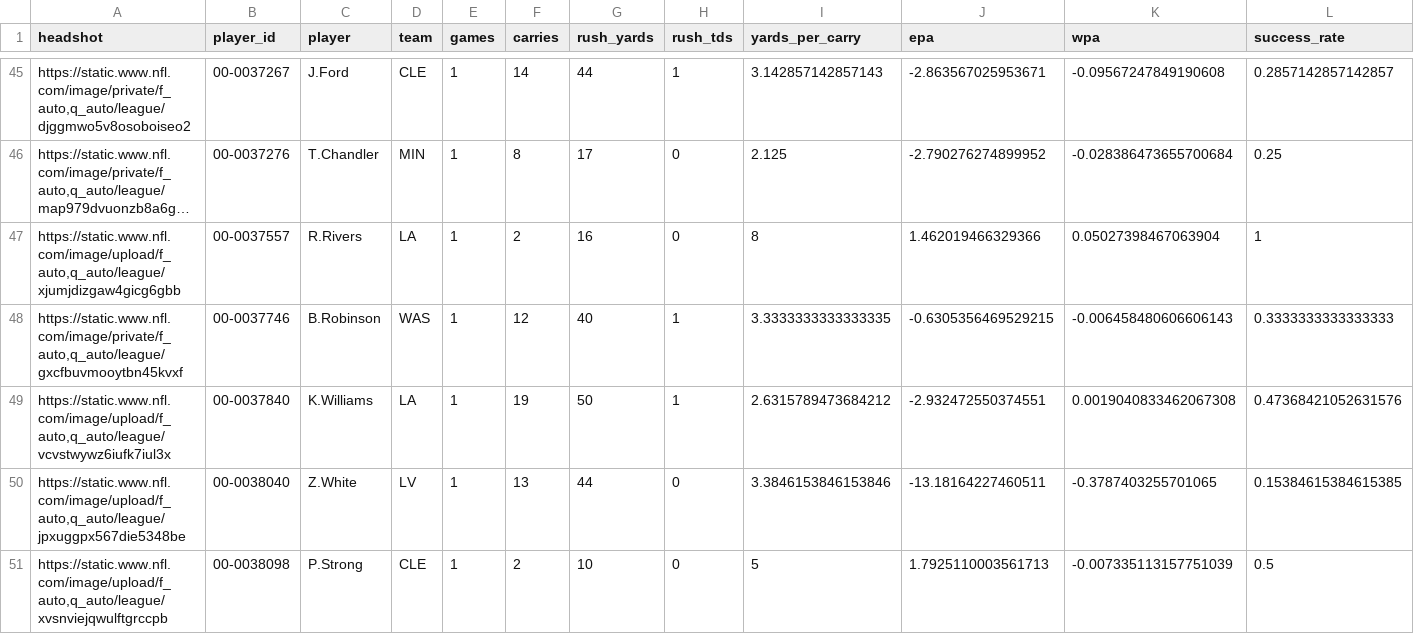
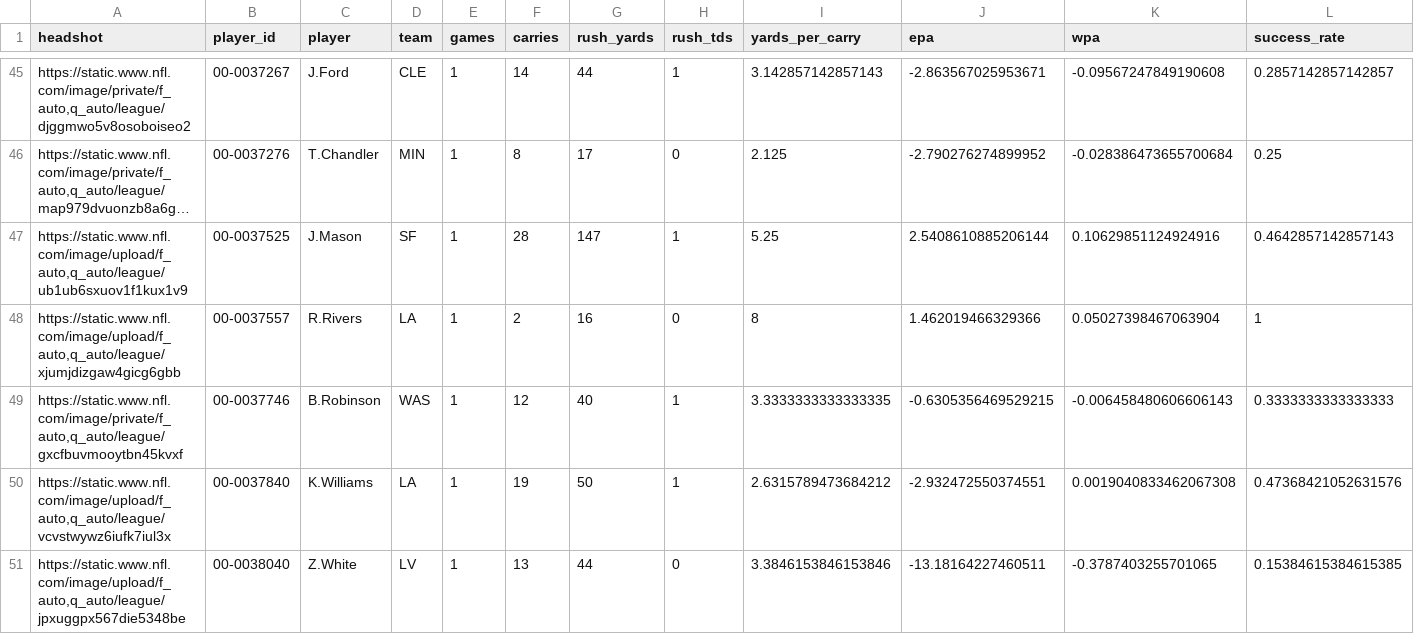
Before and after one commit to trashduty/fantasy_player_data, a CSV file: Data/rb_data.csv, drawn as a sheet; only a part is shown, gaps mark what is left out; the shorter side is filled out with more unchanged rows; long unchanged cells end in …; rows hold the shown columns only; the diff covers the shown part only; the diff names each change by its address in the sheet, - before the commit and + after, or states it on an @@ line.

```diff
--- a/Data/rb_data.csv
+++ b/Data/rb_data.csv
+row 47: https://static.www.nfl.com/image/upload/f_auto,q_auto/league/ub1ub6sxuov1f1kux1v9 | 00-0037525 | J.Mason | SF | 1 | 28 | 147 | 1 | 5.25 | 2.5408610885206144 | 0.10629851124924916 | 0.4642857142857143
```
Also changed, not shown: 2 added rows elsewhere in this file, Data/qb_data.csv, Data/wr_data.csv.
